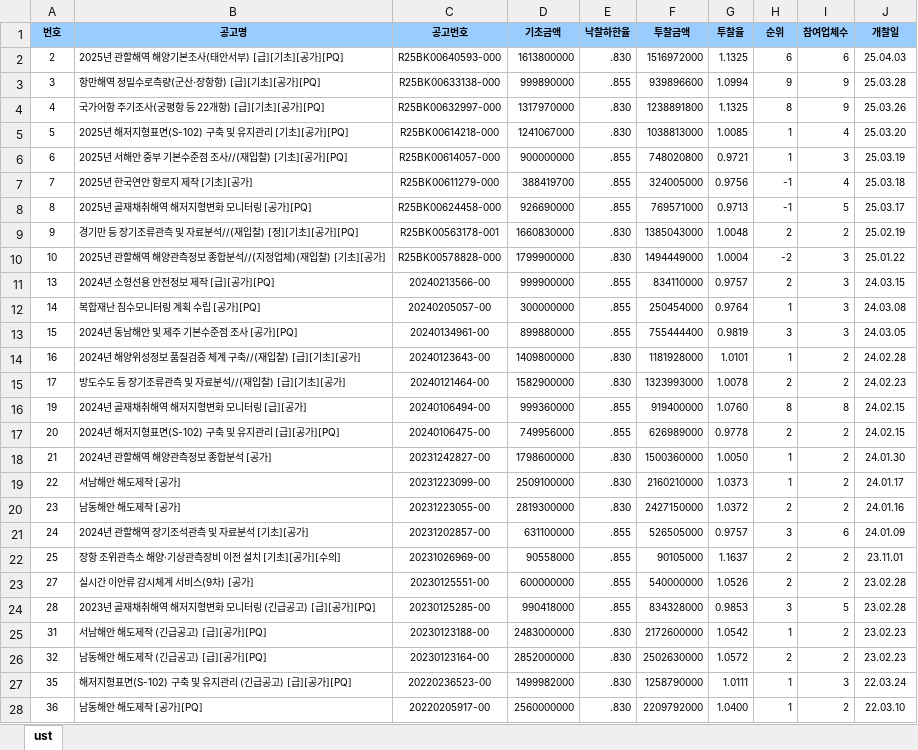
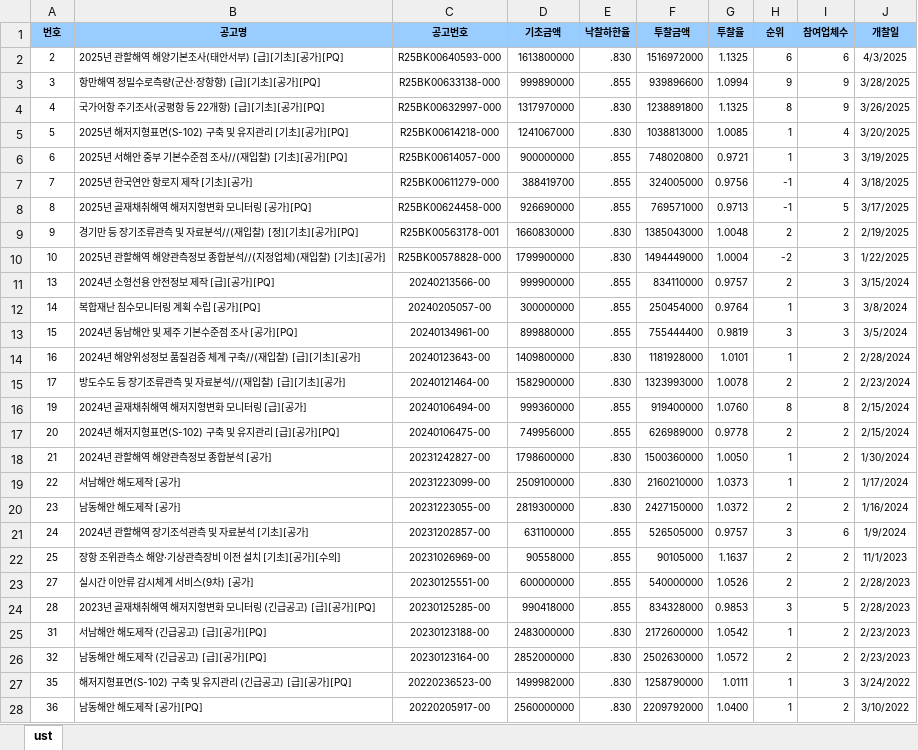
Before and after one commit to alixkim69-gamja/my-lucy, an Excel workbook: ust.xlsx, sheet ust, drawn as a sheet; only a part is shown; values as stored, in another font and other column widths than the file's, no borders; the diff covers the shown part only; the diff names each change by its address in the sheet, - before the commit and + after, or states it on an @@ line.

```diff
--- a/ust.xlsx (sheet ust)
+++ b/ust.xlsx (sheet ust)
-J2 (개찰일): 25.04.03
+J2 (개찰일): 4/3/2025
-J3 (개찰일): 25.03.28
+J3 (개찰일): 3/28/2025
-J4 (개찰일): 25.03.26
+J4 (개찰일): 3/26/2025
-J5 (개찰일): 25.03.20
+J5 (개찰일): 3/20/2025
-J6 (개찰일): 25.03.19
+J6 (개찰일): 3/19/2025
-J7 (개찰일): 25.03.18
+J7 (개찰일): 3/18/2025
-J8 (개찰일): 25.03.17
+J8 (개찰일): 3/17/2025
-J9 (개찰일): 25.02.19
+J9 (개찰일): 2/19/2025
-J10 (개찰일): 25.01.22
+J10 (개찰일): 1/22/2025
-J11 (개찰일): 24.03.15
+J11 (개찰일): 3/15/2024
-J12 (개찰일): 24.03.08
+J12 (개찰일): 3/8/2024
-J13 (개찰일): 24.03.05
+J13 (개찰일): 3/5/2024
-J14 (개찰일): 24.02.28
+J14 (개찰일): 2/28/2024
-J15 (개찰일): 24.02.23
+J15 (개찰일): 2/23/2024
-J16:J17 (개찰일): 24.02.15
+J16:J17 (개찰일): 2/15/2024
-J18 (개찰일): 24.01.30
+J18 (개찰일): 1/30/2024
-J19 (개찰일): 24.01.17
+J19 (개찰일): 1/17/2024
-J20 (개찰일): 24.01.16
+J20 (개찰일): 1/16/2024
-J21 (개찰일): 24.01.09
+J21 (개찰일): 1/9/2024
-J22 (개찰일): 23.11.01
+J22 (개찰일): 11/1/2023
-J23:J24 (개찰일): 23.02.28
+J23:J24 (개찰일): 2/28/2023
-J25:J26 (개찰일): 23.02.23
+J25:J26 (개찰일): 2/23/2023
-J27 (개찰일): 22.03.24
+J27 (개찰일): 3/24/2022
-J28 (개찰일): 22.03.10
+J28 (개찰일): 3/10/2022
```
Also changed, not shown: 4 edited cells elsewhere in this sheet, 1 other file.
